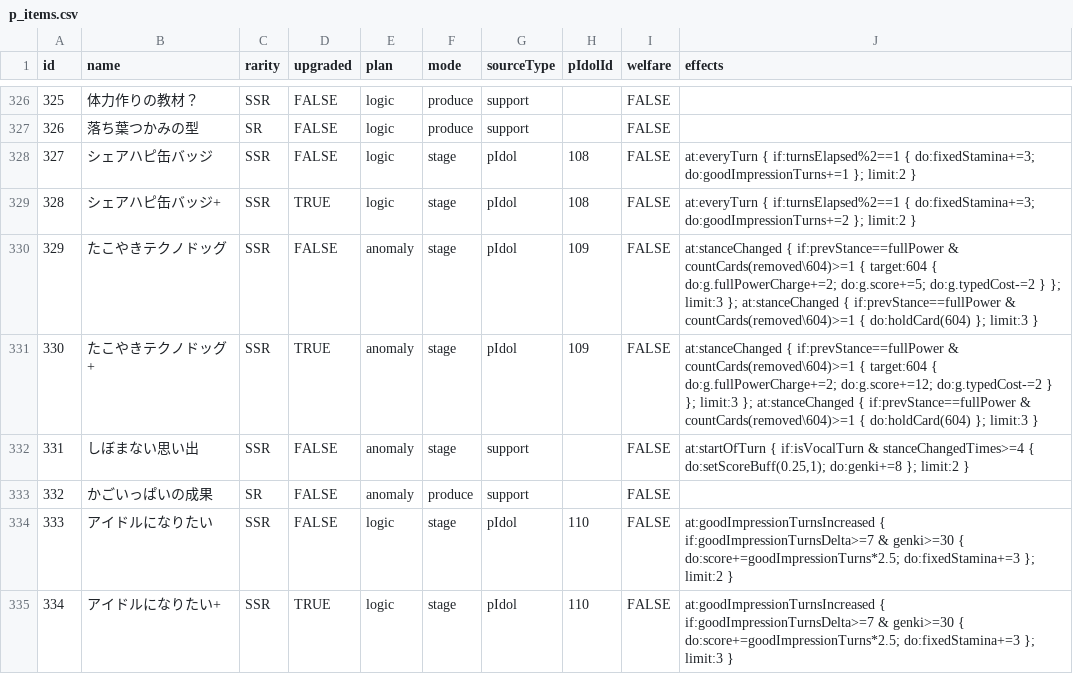
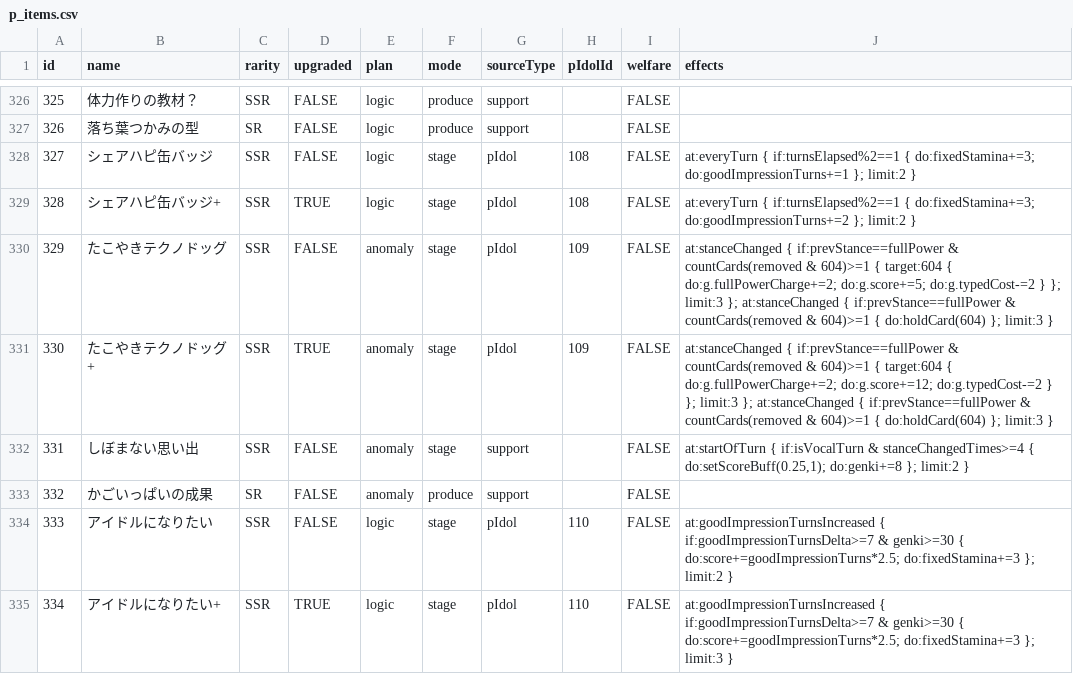
Before and after one commit to surisuririsu/gakumas-tools, a CSV file: packages/gakumas-data/csv/p_items.csv, drawn as a sheet; only a part is shown, gaps mark what is left out; the diff covers the shown part only.

Commit message:
Simplify targeting conditions and conditional expressions

```diff
--- a/packages/gakumas-data/csv/p_items.csv
+++ b/packages/gakumas-data/csv/p_items.csv
@@ -329,4 +329,4 @@ id,name,rarity,upgraded,plan,mode,sourceType,pIdolId,welfare,effects
 328,シェアハピ缶バッジ+,SSR,TRUE,logic,stage,pIdol,108,FALSE,at:everyTurn { if:turnsElapsed%2==1 { do:fixedStamina+=3; do:goodImpressionTurns+=2 }; limit:2 }
-329,たこやきテクノドッグ,SSR,FALSE,anomaly,stage,pIdol,109,FALSE,at:stanceChanged { if:prevStance==fullPower & countCards(removed\604)>=1 { target:604 { do:g.fullPowerCharge+=2; do:g.score+=5; do:g.typedCost-=2 } }; limit:3 }; at:stanceChanged { if:prevStance==fullPower & countCards(removed\604)>=1 { do:holdCard(604) }; limit:3 }
-330,たこやきテクノドッグ+,SSR,TRUE,anomaly,stage,pIdol,109,FALSE,at:stanceChanged { if:prevStance==fullPower & countCards(removed\604)>=1 { target:604 { do:g.fullPowerCharge+=2; do:g.score+=12; do:g.typedCost-=2 } }; limit:3 }; at:stanceChanged { if:prevStance==fullPower & countCards(removed\604)>=1 { do:holdCard(604) }; limit:3 }
+329,たこやきテクノドッグ,SSR,FALSE,anomaly,stage,pIdol,109,FALSE,at:stanceChanged { if:prevStance==fullPower & countCards(removed & 604)>=1 { target:604 { do:g.fullPowerCharge+=2; do:g.score+=5; do:g.typedCost-=2 } }; limit:3 }; at:stanceChanged { if:prevStance==fullPower & countCards(removed & 604)>=1 { do:holdCard(604) }; limit:3 }
+330,たこやきテクノドッグ+,SSR,TRUE,anomaly,stage,pIdol,109,FALSE,at:stanceChanged { if:prevStance==fullPower & countCards(removed & 604)>=1 { target:604 { do:g.fullPowerCharge+=2; do:g.score+=12; do:g.typedCost-=2 } }; limit:3 }; at:stanceChanged { if:prevStance==fullPower & countCards(removed & 604)>=1 { do:holdCard(604) }; limit:3 }
 331,しぼまない思い出,SSR,FALSE,anomaly,stage,support,,FALSE,"at:startOfTurn { if:isVocalTurn & stanceChangedTimes>=4 { do:setScoreBuff(0.25,1); do:genki+=8 }; limit:2 }"
```
Also changed, not shown: 15 edited cells elsewhere in this file, packages/gakumas-data/csv/p_drinks.csv, packages/gakumas-data/csv/skill_cards.csv, 8 other files.
